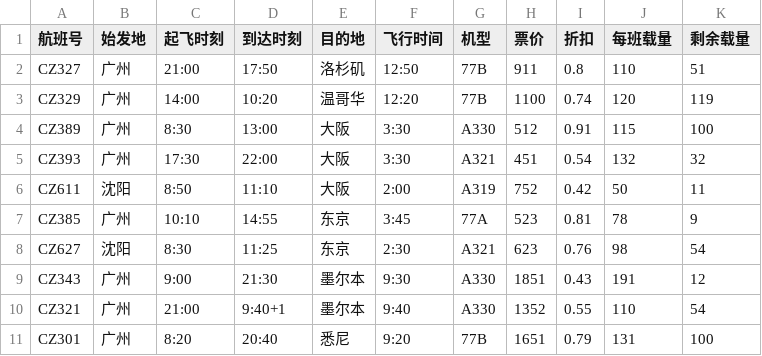
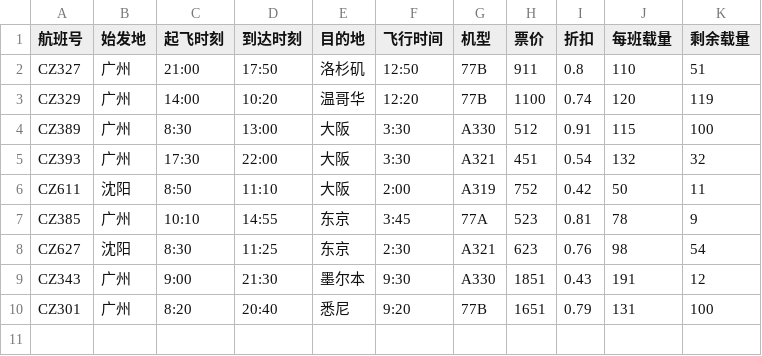
Before and after one commit to AutuanLiu/Ticket, a CSV file: flight_info.csv, drawn as a sheet.

```diff
--- a/flight_info.csv
+++ b/flight_info.csv
@@ -9,3 +9,2 @@ CZ627,沈阳,8:30,11:25,东京,2:30,A321,623,0.76,98,54
 CZ343,广州,9:00,21:30,墨尔本,9:30,A330,1851,0.43,191,12
-CZ321,广州,21:00,9:40+1,墨尔本,9:40,A330,1352,0.55,110,54
 CZ301,广州,8:20,20:40,悉尼,9:20,77B,1651,0.79,131,100
```
Also changed, not shown: 2 other files.
